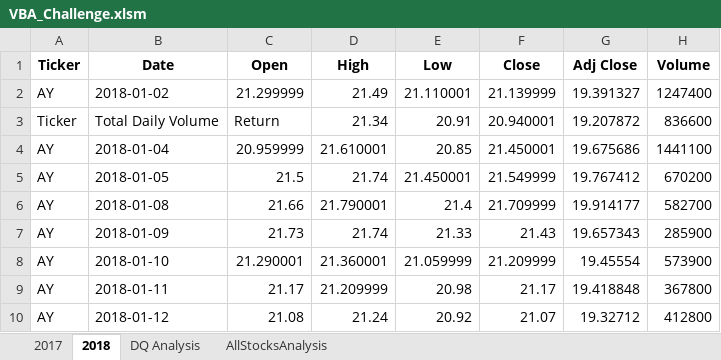
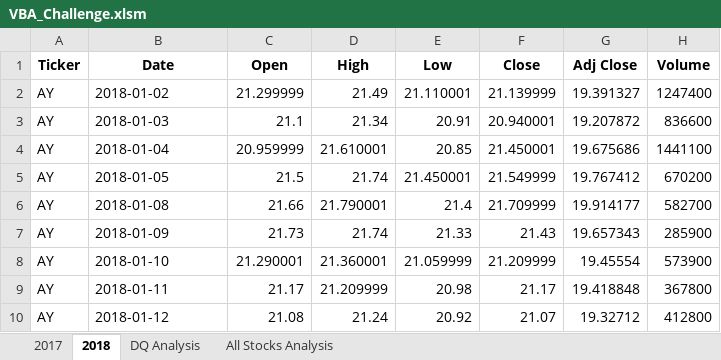
Before and after one commit to martyet1/Stock-Analysis, an Excel workbook: VBA_Challenge.xlsm, sheet 2018, drawn as a sheet; only a part is shown; values as stored, in another font and other column widths than the file's, no borders; the diff names each change by its address in the sheet, - before the commit and + after, or states it on an @@ line.

```diff
--- a/VBA_Challenge.xlsm (sheet 2018)
+++ b/VBA_Challenge.xlsm (sheet 2018)
-sheet tab: AllStocksAnalysis
+sheet tab: All Stocks Analysis
-A3 (Ticker): Ticker
+A3 (Ticker): AY
-B3 (Date): Total Daily Volume
+B3 (Date): 2018-01-03
-C3 (Open): Return
+C3 (Open): 21.1
```
Also changed, not shown: sheet All Stocks Analysis, charts or pictures.
